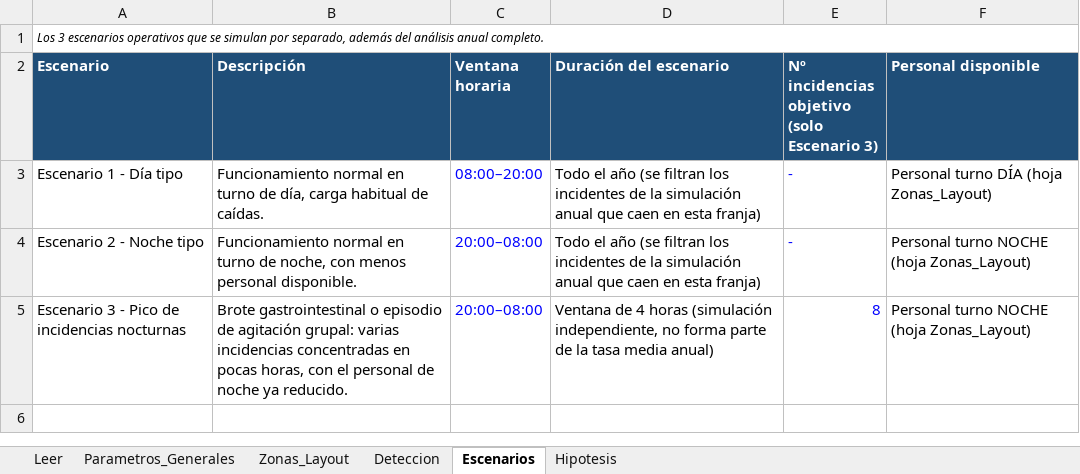
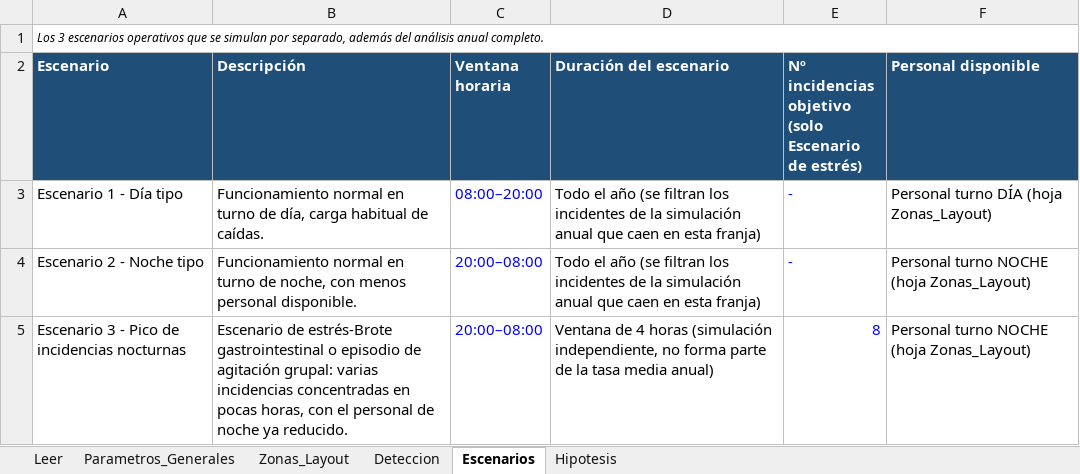
Before and after one commit to lydiaa-coder/SimulacionCaidasKpi1TFG, an Excel workbook: plantilla_datos_centro.xlsx, sheet Escenarios, drawn as a sheet; values as stored, in another font and other column widths than the file's, no borders; the diff names each change by its address in the sheet, - before the commit and + after, or states it on an @@ line.

```diff
--- a/plantilla_datos_centro.xlsx (sheet Escenarios)
+++ b/plantilla_datos_centro.xlsx (sheet Escenarios)
-E2: …(solo Escenario 3)
+E2: …(solo Escenario de estrés)
-B5 (Descripción): Brote gastrointestinal o…
+B5 (Descripción): Escenario de estrés-Brote gastrointestinal o…
```
Also changed, not shown: sheet Deteccion, sheet Leer, sheet Parametros_Generales, sheet Zonas_Layout, sheet Hipotesis, 4 other files.
